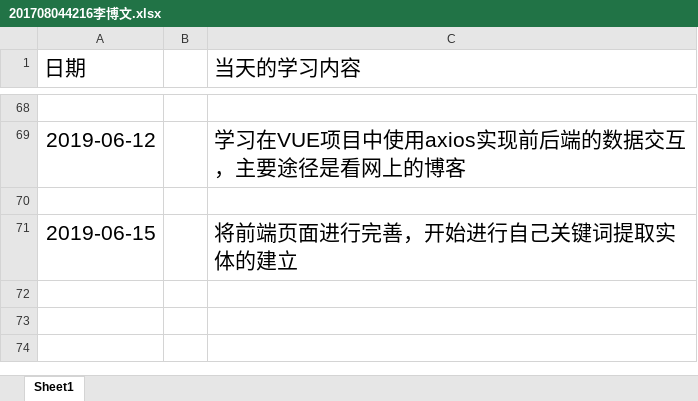
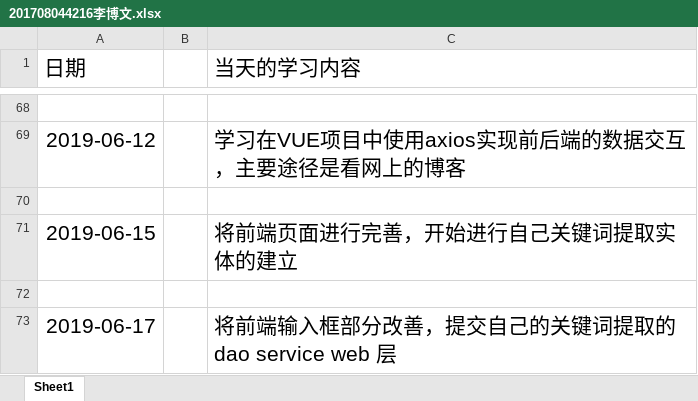
Before and after one commit to ly934060690/OSALS, an Excel workbook: doc/log/201708044216李博文.xlsx, sheet Sheet1, drawn as a sheet; only a part is shown, gaps mark what is left out; values as stored, in another font and other column widths than the file's, no borders; the diff names each change by its address in the sheet, - before the commit and + after, or states it on an @@ line.

Commit message:
Add files via upload

```diff
--- a/doc/log/201708044216李博文.xlsx (sheet Sheet1)
+++ b/doc/log/201708044216李博文.xlsx (sheet Sheet1)
+row 72: (empty)
+row 73: 2019-06-17 |  | 将前端输入框部分改善，提交自己的关键词提取的dao service web 层
```
